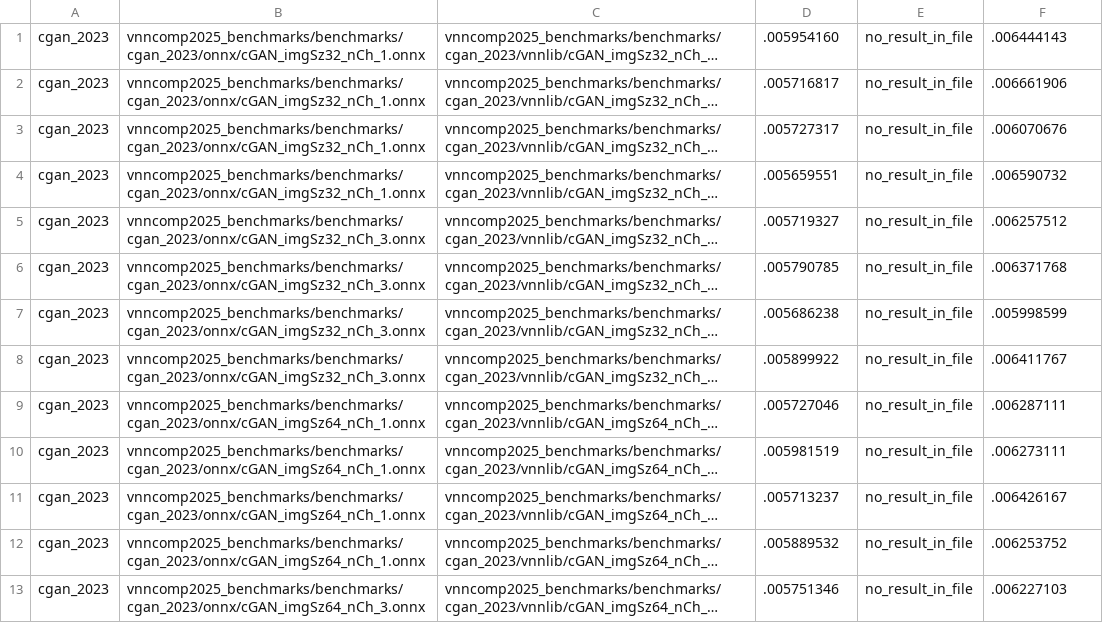
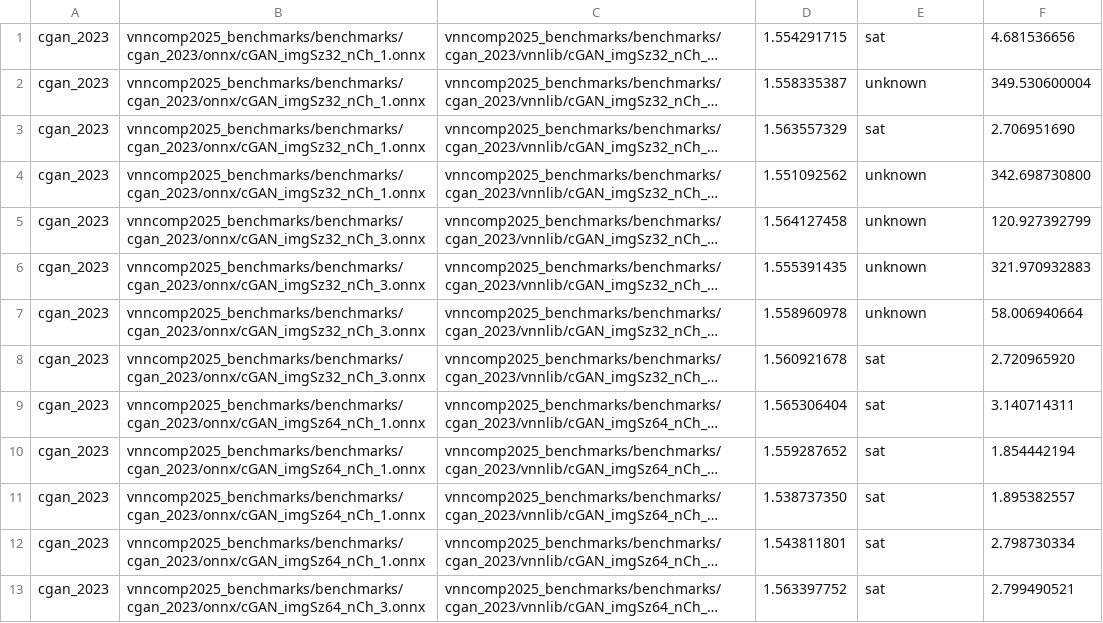
Before and after one commit to VNN-COMP/vnncomp2025_results, a CSV file: rover/2025_cgan_2023/results.csv, drawn as a sheet; only a part is shown; long unchanged cells end in …; the diff covers the shown part only; the diff names each change by its address in the sheet, - before the commit and + after, or states it on an @@ line.

Commit message:
Added results for rover on 2025_cgan_2023

```diff
--- a/rover/2025_cgan_2023/results.csv
+++ b/rover/2025_cgan_2023/results.csv
-D1: .005954160
+D1: 1.554291715
-E1: no_result_in_file
+E1: sat
-F1: .006444143
+F1: 4.681536656
-D2: .005716817
+D2: 1.558335387
-E2: no_result_in_file
+E2: unknown
-F2: .006661906
+F2: 349.530600004
-D3: .005727317
+D3: 1.563557329
-E3: no_result_in_file
+E3: sat
-F3: .006070676
+F3: 2.706951690
-D4: .005659551
+D4: 1.551092562
-E4:E7: no_result_in_file
+E4:E7: unknown
-F4: .006590732
+F4: 342.698730800
-D5: .005719327
+D5: 1.564127458
-F5: .006257512
+F5: 120.927392799
-D6: .005790785
+D6: 1.555391435
-F6: .006371768
+F6: 321.970932883
-D7: .005686238
+D7: 1.558960978
-F7: .005998599
+F7: 58.006940664
-D8: .005899922
+D8: 1.560921678
-E8:E13: no_result_in_file
+E8:E13: sat
-F8: .006411767
+F8: 2.720965920
-D9: .005727046
+D9: 1.565306404
-F9: .006287111
+F9: 3.140714311
-D10: .005981519
+D10: 1.559287652
-F10: .006273111
+F10: 1.854442194
-D11: .005713237
+D11: 1.538737350
-F11: .006426167
+F11: 1.895382557
-D12: .005889532
+D12: 1.543811801
-F12: .006253752
+F12: 2.798730334
-D13: .005751346
+D13: 1.563397752
-F13: .006227103
+F13: 2.799490521
```
Also changed, not shown: 27 edited cells elsewhere in this file, rover/results.csv, 10 other files.
